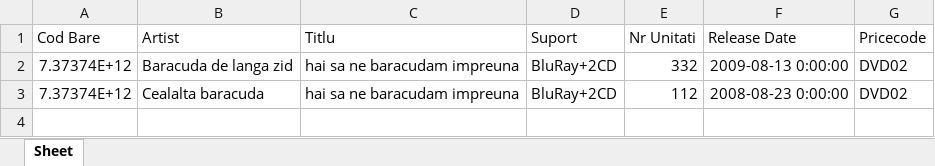
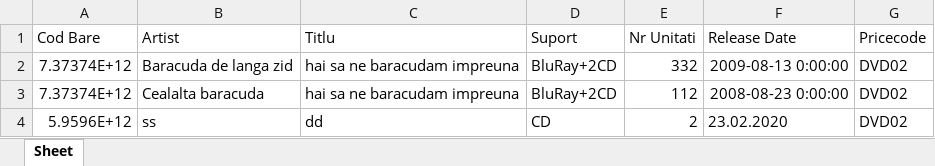
Before and after one commit to andrix007/SupplierManager, an Excel workbook: Noutati/Nuclear Blast/NuclearBlastNoutati.xlsx, sheet Sheet, drawn as a sheet; values as stored, in another font and other column widths than the file's, no borders; the diff names each change by its address in the sheet, - before the commit and + after, or states it on an @@ line.

```diff
--- a/Noutati/Nuclear Blast/NuclearBlastNoutati.xlsx (sheet Sheet)
+++ b/Noutati/Nuclear Blast/NuclearBlastNoutati.xlsx (sheet Sheet)
+row 4: 5.9596E+12 | ss | dd | CD | 2 | 23.02.2020 | DVD02
```
Also changed, not shown: Noutati/Mystic/MysticNoutati.xlsx, Noutati/Pias/PiasNoutati.xlsx, 17 other files.
